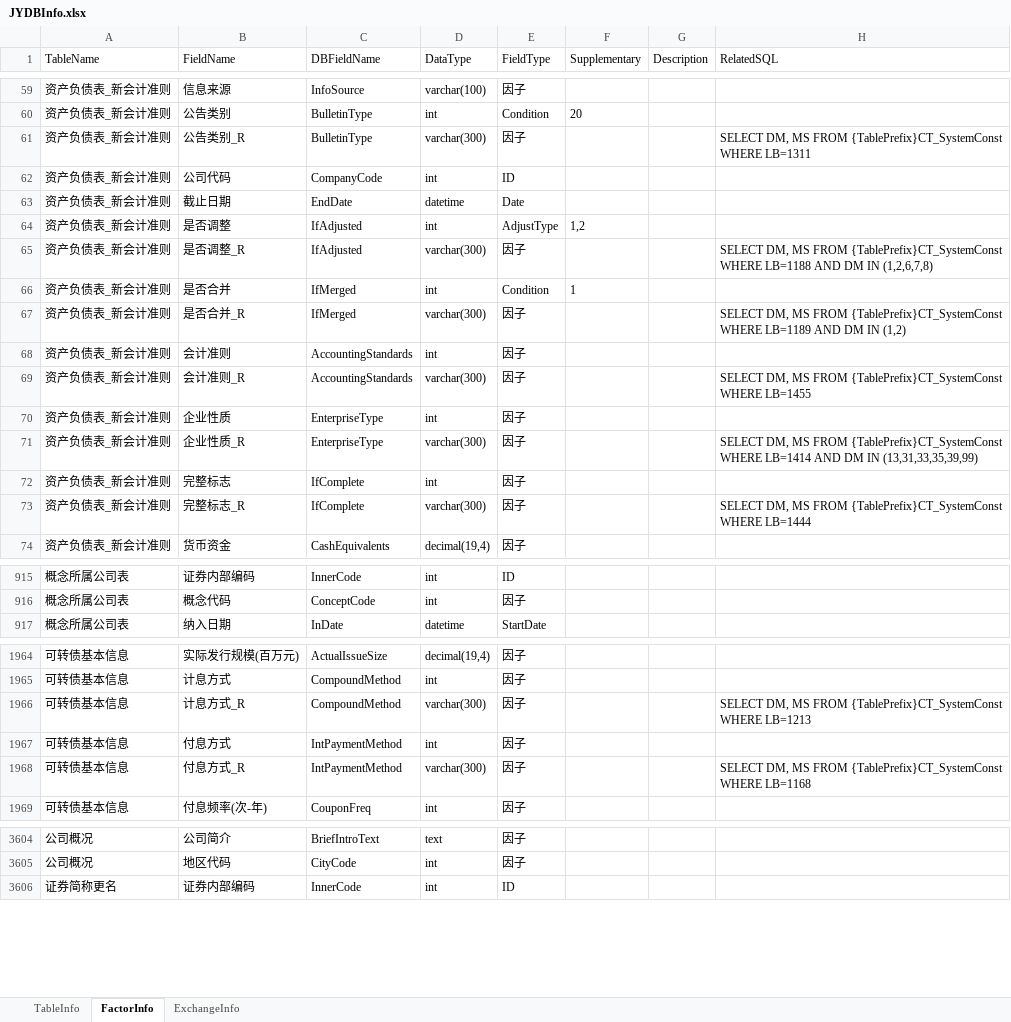
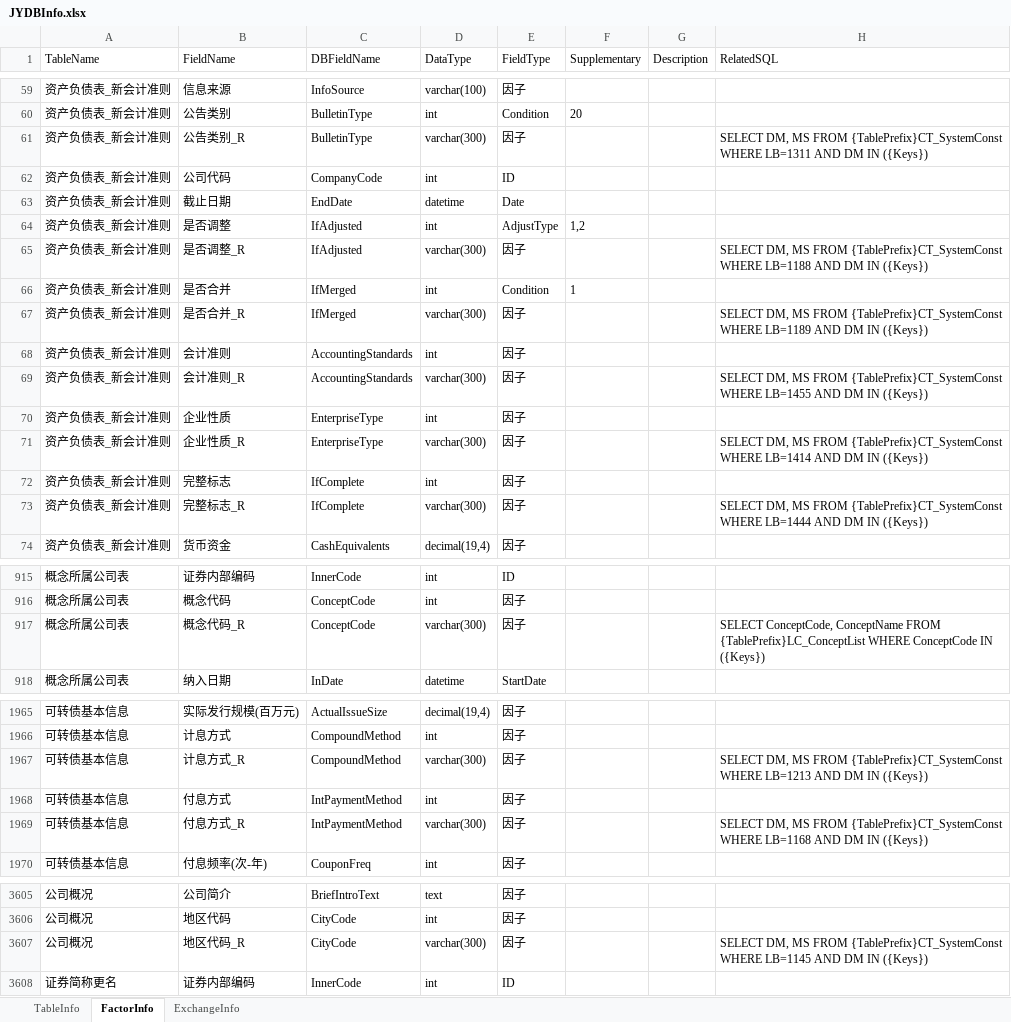
Before and after one commit to Scorpi000/QuantStudio, an Excel workbook: QuantStudio/Resource/JYDBInfo.xlsx, sheet FactorInfo, drawn as a sheet; only a part is shown, gaps mark what is left out; values as stored, in another font and other column widths than the file's, no borders; addresses are those after the commit; the diff covers the shown part only; the diff names each change by its address in the sheet, - before the commit and + after, or states it on an @@ line.

```diff
--- a/QuantStudio/Resource/JYDBInfo.xlsx (sheet FactorInfo)
+++ b/QuantStudio/Resource/JYDBInfo.xlsx (sheet FactorInfo)
-H61 (RelatedSQL): …WHERE LB=1311
+H61 (RelatedSQL): …WHERE LB=1311 AND DM IN ({Keys})
-H65 (RelatedSQL): …DM IN (1,2,6,7,8)
+H65 (RelatedSQL): …DM IN ({Keys})
-H67 (RelatedSQL): …DM IN (1,2)
+H67 (RelatedSQL): …DM IN ({Keys})
-H69 (RelatedSQL): …WHERE LB=1455
+H69 (RelatedSQL): …WHERE LB=1455 AND DM IN ({Keys})
-H71 (RelatedSQL): …DM IN (13,31,33,35,39,99)
+H71 (RelatedSQL): …DM IN ({Keys})
-H73 (RelatedSQL): …WHERE LB=1444
+H73 (RelatedSQL): …WHERE LB=1444 AND DM IN ({Keys})
+row 917: 概念所属公司表 | 概念代码_R | ConceptCode | varchar(300) | 因子 |  |  | SELECT ConceptCode, ConceptName FROM {TablePrefix}LC_ConceptList WHERE ConceptCode IN ({Keys})
-H1967 (RelatedSQL): …WHERE LB=1213
+H1967 (RelatedSQL): …WHERE LB=1213 AND DM IN ({Keys})
-H1969 (RelatedSQL): …WHERE LB=1168
+H1969 (RelatedSQL): …WHERE LB=1168 AND DM IN ({Keys})
+row 3607: 公司概况 | 地区代码_R | CityCode | varchar(300) | 因子 |  |  | SELECT DM, MS FROM {TablePrefix}CT_SystemConst WHERE LB=1145 AND DM IN ({Keys})
```
Also changed, not shown: 94 added rows and 85 edited cells elsewhere in this sheet, sheet TableInfo, QuantStudio/Resource/WindDB2Info.xlsx, 5 other files.
